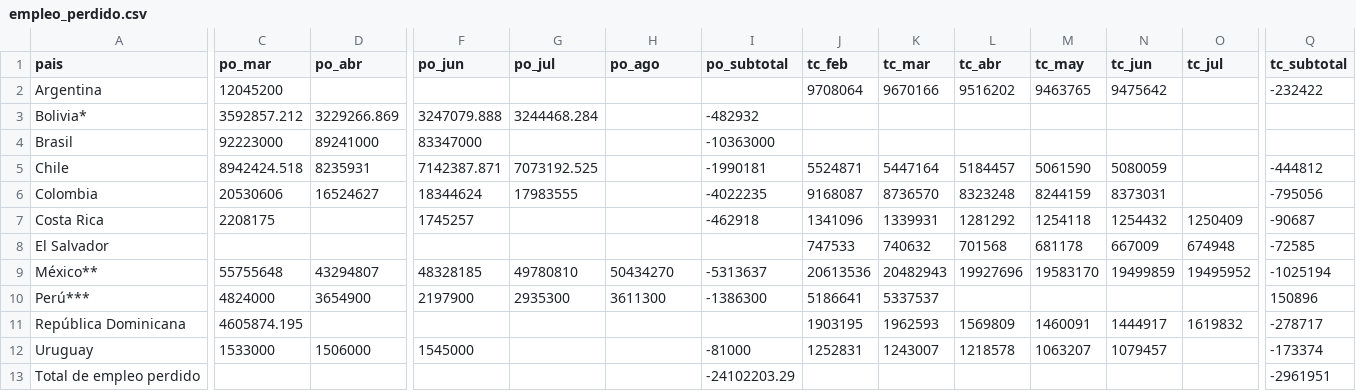
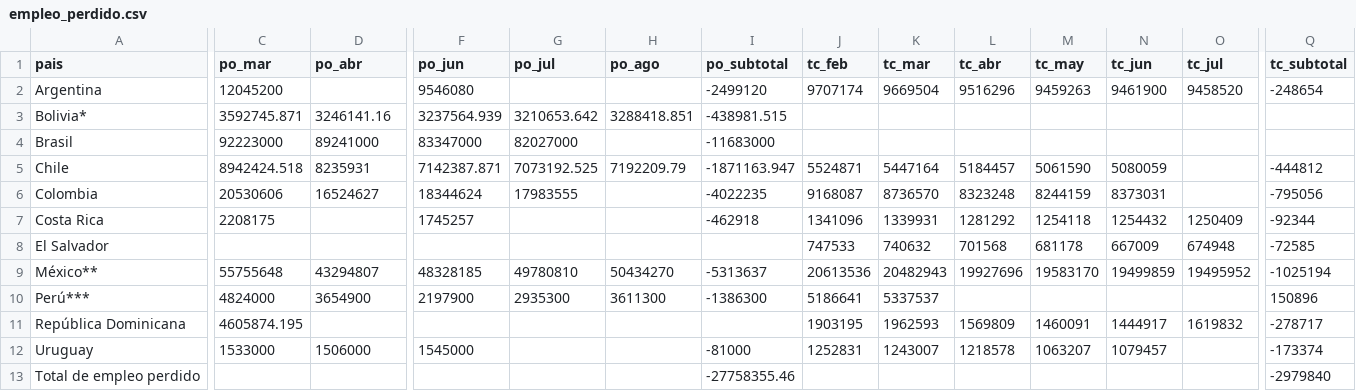
Before and after one commit to paoovela/BID, a CSV file: empleo_perdido.csv, drawn as a sheet; only a part is shown, gaps mark what is left out; the diff covers the shown part only; the diff names each change by its address in the sheet, - before the commit and + after, or states it on an @@ line.

```diff
--- a/empleo_perdido.csv
+++ b/empleo_perdido.csv
-F2 (po_jun): (empty)
+F2 (po_jun): 9546080
-I2 (po_subtotal): (empty)
+I2 (po_subtotal): -2499120
-J2 (tc_feb): 9708064
+J2 (tc_feb): 9707174
-K2 (tc_mar): 9670166
+K2 (tc_mar): 9669504
-L2 (tc_abr): 9516202
+L2 (tc_abr): 9516296
-M2 (tc_may): 9463765
+M2 (tc_may): 9459263
-N2 (tc_jun): 9475642
+N2 (tc_jun): 9461900
-O2 (tc_jul): (empty)
+O2 (tc_jul): 9458520
-Q2 (tc_subtotal): -232422
+Q2 (tc_subtotal): -248654
-C3 (po_mar): 3592857.212
+C3 (po_mar): 3592745.871
-D3 (po_abr): 3229266.869
+D3 (po_abr): 3246141.16
-F3 (po_jun): 3247079.888
+F3 (po_jun): 3237564.939
-G3 (po_jul): 3244468.284
+G3 (po_jul): 3210653.642
-H3 (po_ago): (empty)
+H3 (po_ago): 3288418.851
-I3 (po_subtotal): -482932
+I3 (po_subtotal): -438981.515
-G4 (po_jul): (empty)
+G4 (po_jul): 82027000
-I4 (po_subtotal): -10363000
+I4 (po_subtotal): -11683000
-H5 (po_ago): (empty)
+H5 (po_ago): 7192209.79
-I5 (po_subtotal): -1990181
+I5 (po_subtotal): -1871163.947
-Q7 (tc_subtotal): -90687
+Q7 (tc_subtotal): -92344
-I13 (po_subtotal): -24102203.29
+I13 (po_subtotal): -27758355.46
-Q13 (tc_subtotal): -2961951
+Q13 (tc_subtotal): -2979840
```
Also changed, not shown: 2 edited cells elsewhere in this file, ARG.csv, BOL.csv, 3 other files.
